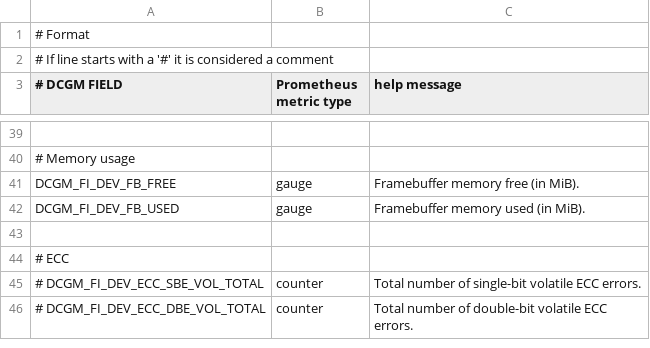
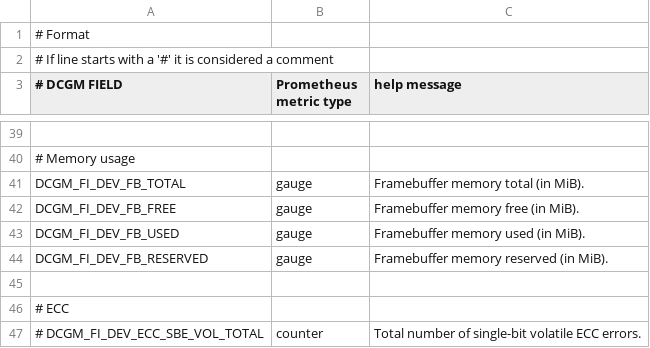
Before and after one commit to WU-CVGL/cluster-setup, a CSV file: services/node-exporter/default-counters.csv, drawn as a sheet; only a part is shown, gaps mark what is left out; the shorter side is filled out with more unchanged rows; the diff names each change by its address in the sheet, - before the commit and + after, or states it on an @@ line.

```diff
--- a/services/node-exporter/default-counters.csv
+++ b/services/node-exporter/default-counters.csv
+row 41: DCGM_FI_DEV_FB_TOTAL | gauge | Framebuffer memory total (in MiB).
+row 44: DCGM_FI_DEV_FB_RESERVED | gauge | Framebuffer memory reserved (in MiB).
```
Also changed, not shown: 1 other file.
